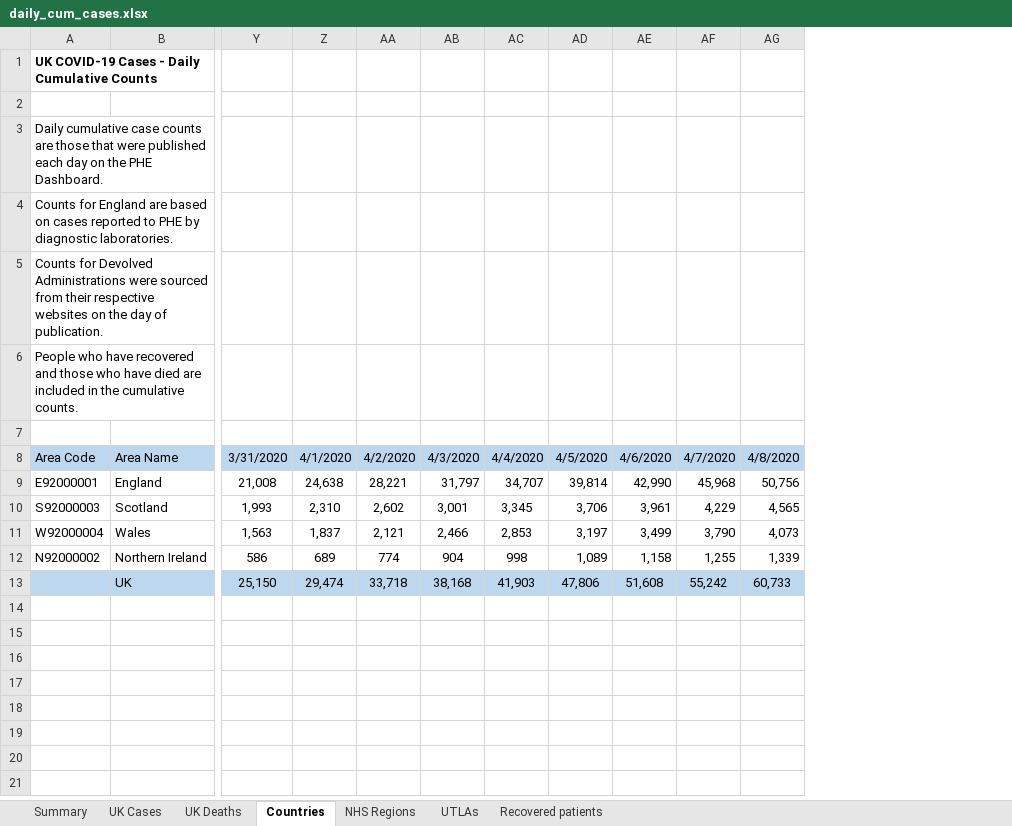
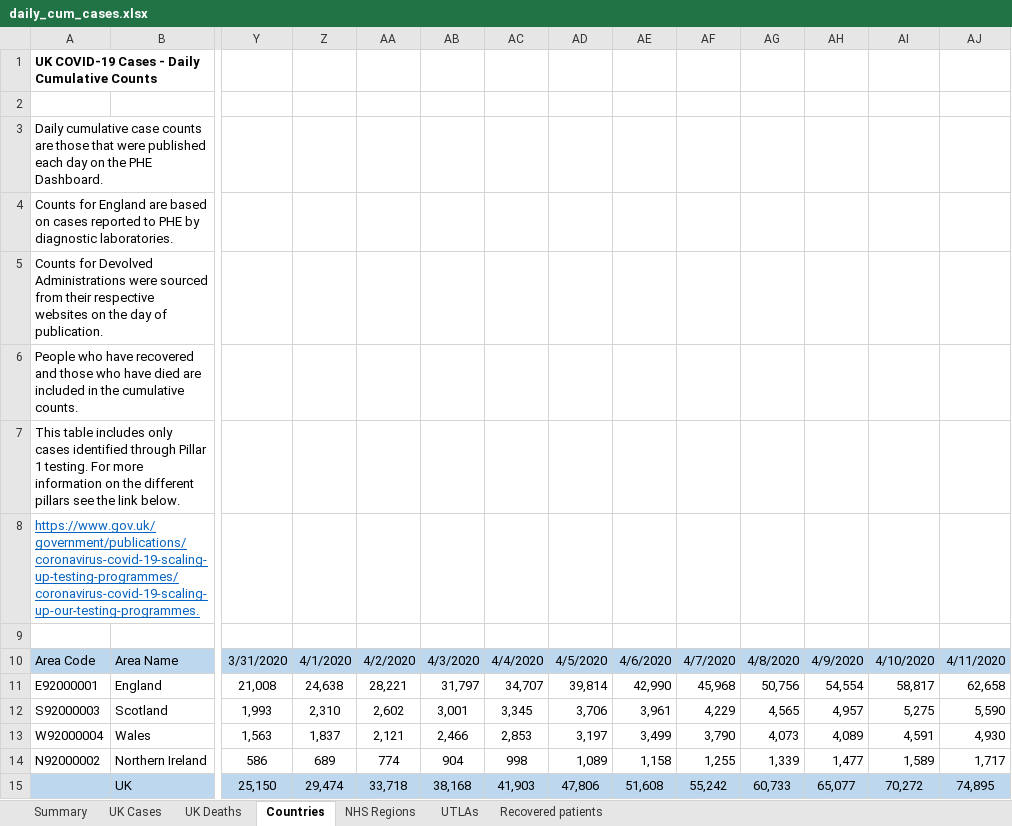
Before and after one commit to claudiofronterre/covid19_dataUK, an Excel workbook: data/original/daily_cum_cases.xlsx, sheet Countries, drawn as a sheet; only a part is shown, gaps mark what is left out; values as stored, in another font and other column widths than the file's, no borders; rows hold the shown columns only; the diff names each change by its address in the sheet, - before the commit and + after, or states it on an @@ line.

Commit message:
updated daily cases

```diff
--- a/data/original/daily_cum_cases.xlsx (sheet Countries)
+++ b/data/original/daily_cum_cases.xlsx (sheet Countries)
+column AH, rows 10-15: 4/9/2020 | 54,554 | 4,957 | 4,089 | 1,477 | 65,077
+column AI, rows 10-15: 4/10/2020 | 58,817 | 5,275 | 4,591 | 1,589 | 70,272
+column AJ, rows 10-15: 4/11/2020 | 62,658 | 5,590 | 4,930 | 1,717 | 74,895
+row 7: This table includes only cases identified through Pillar 1 testing. For more information on the different pillars see the link below.
+row 8: https://www.gov.uk/government/publications/coronavirus-covid-19-scaling-up-testing-programmes/coronavirus-covid-19-scaling-up-our-testing-programmes.
```
Also changed, not shown: sheet UK Deaths, sheet NHS Regions, sheet UTLAs, sheet UK Cases.
